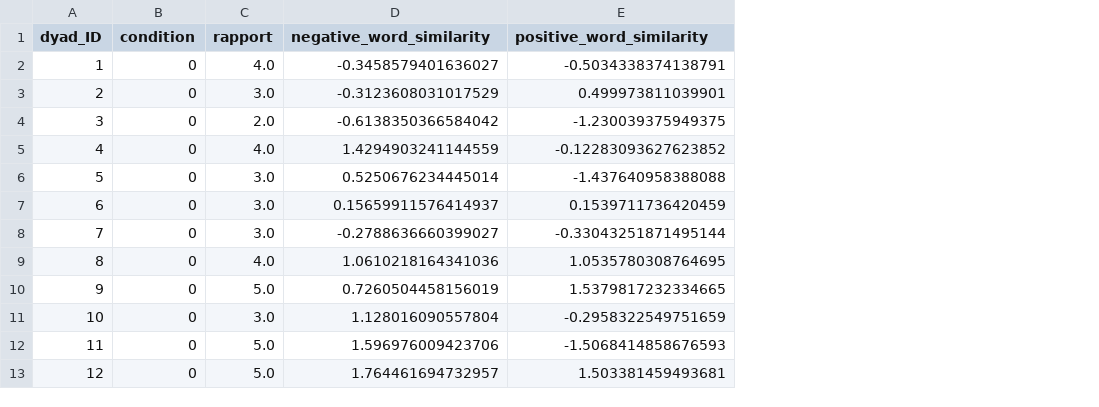
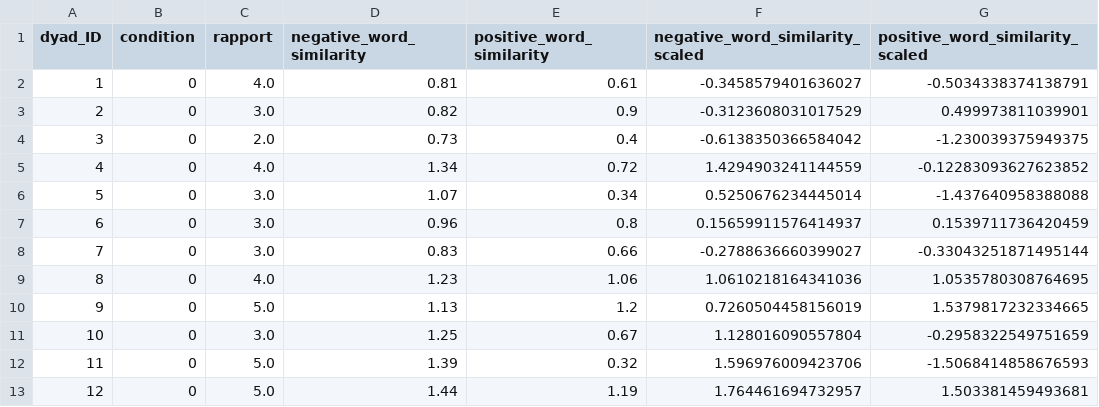
Before and after one commit to a-paxton/living-documents, a CSV file: data/simulated_experiment_data.csv, drawn as a sheet; only a part is shown; addresses are those after the commit; the diff names each change by its address in the sheet, - before the commit and + after, or states it on an @@ line.

Commit message:
Convert simulated DV to continuous

```diff
--- a/data/simulated_experiment_data.csv
+++ b/data/simulated_experiment_data.csv
+column D (negative_word_similarity), rows 2-13: 0.81 | 0.82 | 0.73 | 1.34 | 1.07 | 0.96 | 0.83 | 1.23 | 1.13 | 1.25 | 1.39 | 1.44
+column E (positive_word_similarity), rows 2-13: 0.61 | 0.9 | 0.4 | 0.72 | 0.34 | 0.8 | 0.66 | 1.06 | 1.2 | 0.67 | 0.32 | 1.19
-F1: negative_word_similarity
+F1: negative_word_similarity_scaled
-G1: positive_word_similarity
+G1: positive_word_similarity_scaled
```
Also changed, not shown: 1 other file.
